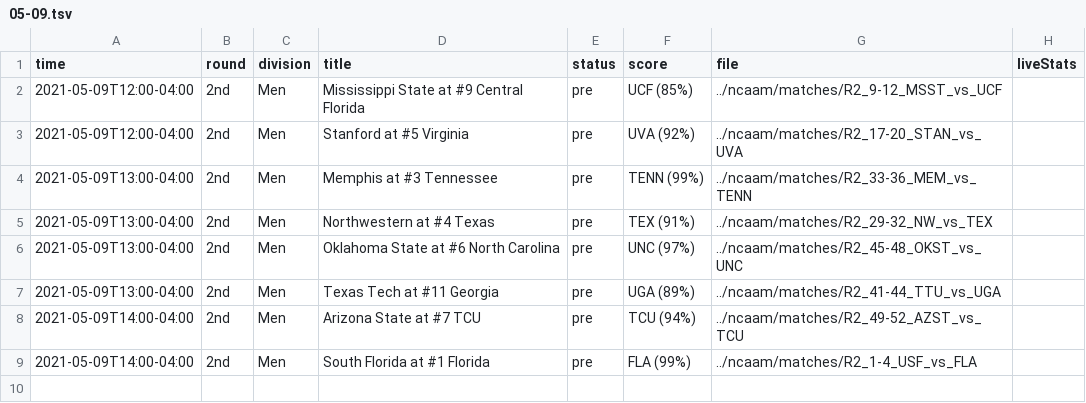
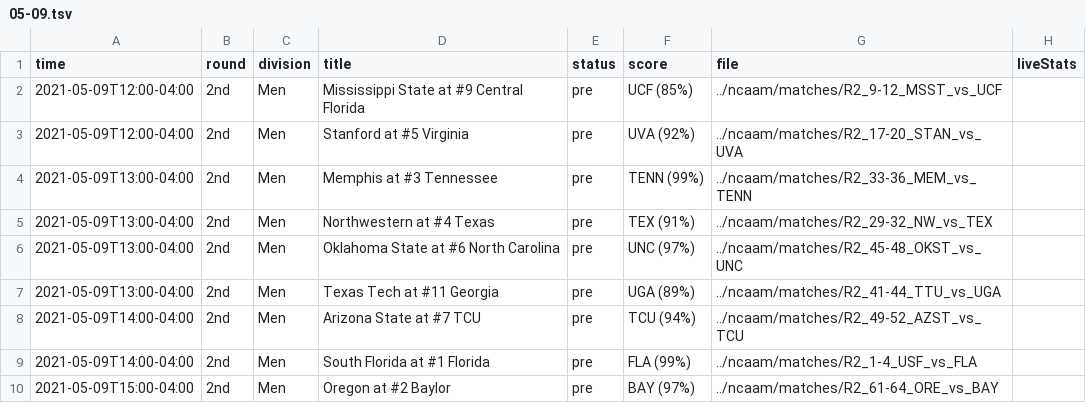
Before and after one commit to slam10s/may-madness, a TSV file: data/2020-21/schedule/05-09.tsv, drawn as a sheet.

```diff
--- a/data/2020-21/schedule/05-09.tsv
+++ b/data/2020-21/schedule/05-09.tsv
@@ -9 +9,2 @@ time	round	division	title	status	score	file	liveStats
 2021-05-09T14:00-04:00	2nd         	Men  	South Florida at #1 Florida                       	pre  	FLA (99%) 	../ncaam/matches/R2_1-4_USF_vs_FLA	
+2021-05-09T15:00-04:00	2nd         	Men  	Oregon at #2 Baylor                               	pre  	BAY (97%) 	../ncaam/matches/R2_61-64_ORE_vs_BAY	
```
Also changed, not shown: data/2020-21/ncaam/predictions.tsv, data/2020-21/ncaam/schedule.tsv, 8 other files.
